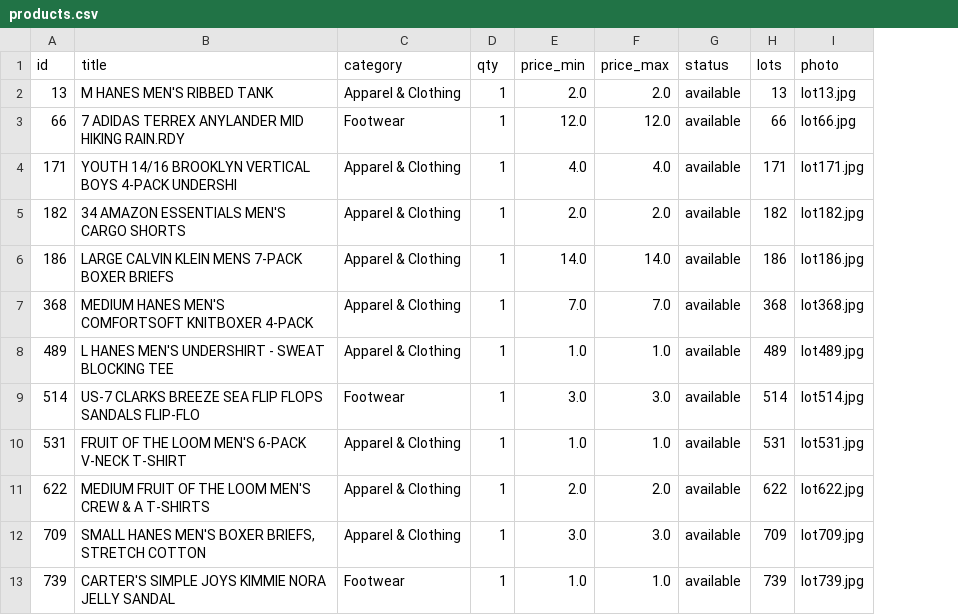
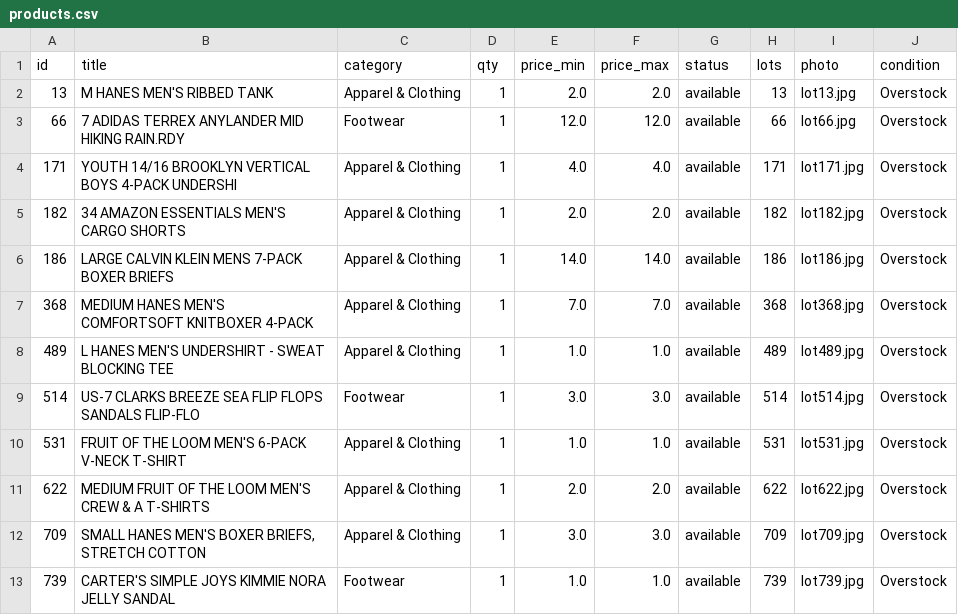
Before and after one commit to taofeekadeyemi/thrazha-shop, a CSV file: data/products.csv, drawn as a sheet; only a part is shown; the diff names each change by its address in the sheet, - before the commit and + after, or states it on an @@ line.

```diff
--- a/data/products.csv
+++ b/data/products.csv
+column J (condition), rows 2-13: all Overstock
```
Also changed, not shown: 8 other files.
